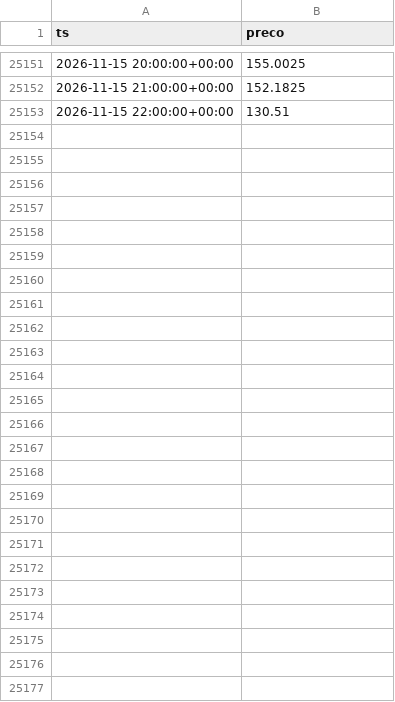
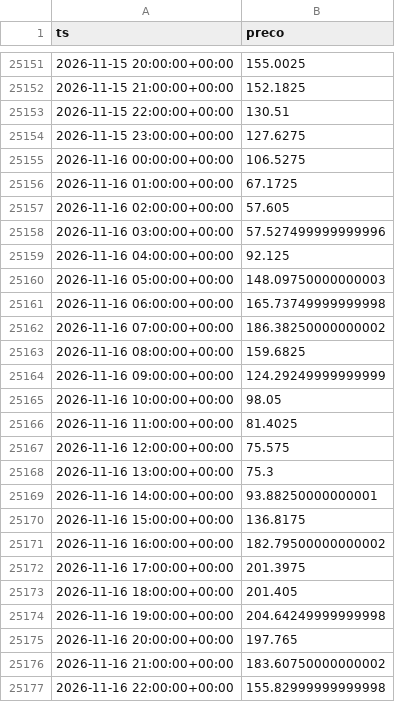
Before and after one commit to bmss21/omie-previsao, a CSV file: data/precos.csv, drawn as a sheet; only a part is shown, gaps mark what is left out; the diff names each change by its address in the sheet, - before the commit and + after, or states it on an @@ line.

```diff
--- a/data/precos.csv
+++ b/data/precos.csv
+row 25154: 2026-11-15 23:00:00+00:00 | 127.6275
+row 25155: 2026-11-16 00:00:00+00:00 | 106.5275
+row 25156: 2026-11-16 01:00:00+00:00 | 67.1725
+row 25157: 2026-11-16 02:00:00+00:00 | 57.605
+row 25158: 2026-11-16 03:00:00+00:00 | 57.527499999999996
+row 25159: 2026-11-16 04:00:00+00:00 | 92.125
+row 25160: 2026-11-16 05:00:00+00:00 | 148.09750000000003
+row 25161: 2026-11-16 06:00:00+00:00 | 165.73749999999998
+row 25162: 2026-11-16 07:00:00+00:00 | 186.38250000000002
+row 25163: 2026-11-16 08:00:00+00:00 | 159.6825
+row 25164: 2026-11-16 09:00:00+00:00 | 124.29249999999999
+row 25165: 2026-11-16 10:00:00+00:00 | 98.05
+row 25166: 2026-11-16 11:00:00+00:00 | 81.4025
+row 25167: 2026-11-16 12:00:00+00:00 | 75.575
+row 25168: 2026-11-16 13:00:00+00:00 | 75.3
+row 25169: 2026-11-16 14:00:00+00:00 | 93.88250000000001
+row 25170: 2026-11-16 15:00:00+00:00 | 136.8175
+row 25171: 2026-11-16 16:00:00+00:00 | 182.79500000000002
+row 25172: 2026-11-16 17:00:00+00:00 | 201.3975
+row 25173: 2026-11-16 18:00:00+00:00 | 201.405
+row 25174: 2026-11-16 19:00:00+00:00 | 204.64249999999998
+row 25175: 2026-11-16 20:00:00+00:00 | 197.765
+row 25176: 2026-11-16 21:00:00+00:00 | 183.60750000000002
+row 25177: 2026-11-16 22:00:00+00:00 | 155.82999999999998
```
Also changed, not shown: 3 other files.
